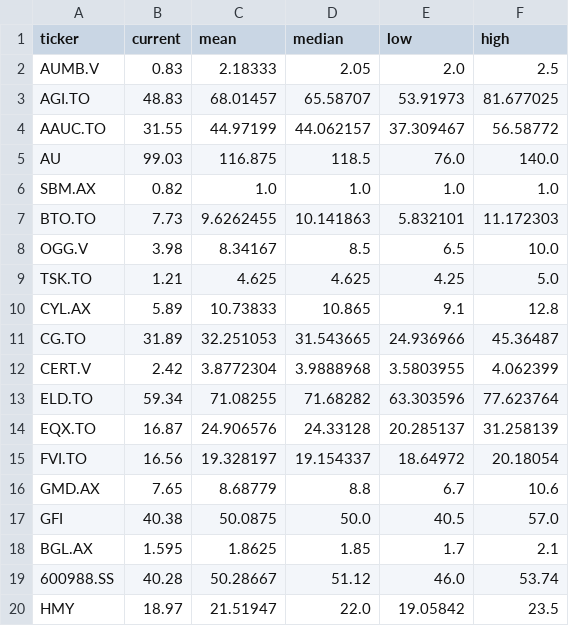
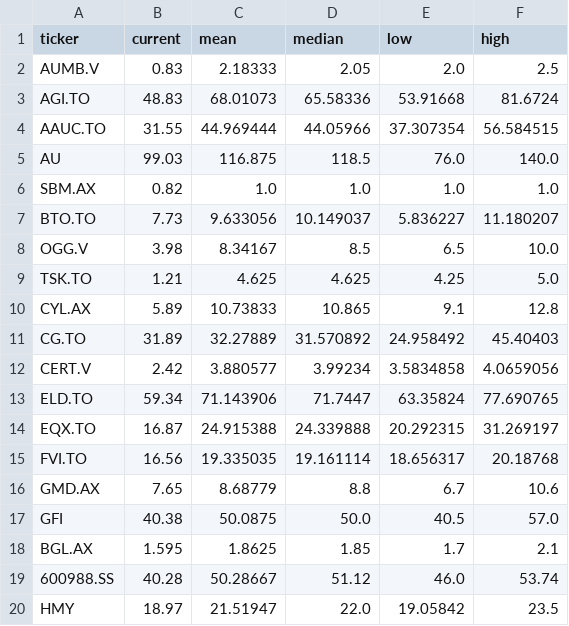
Before and after one commit to nickolos83/awesome-prediction-market, a CSV file: mining-shares/raw_gold/targets.csv, drawn as a sheet; only a part is shown; the diff covers the shown part only.

```diff
--- a/mining-shares/raw_gold/targets.csv
+++ b/mining-shares/raw_gold/targets.csv
@@ -2,7 +2,7 @@ ticker,current,mean,median,low,high
 AUMB.V,0.83,2.18333,2.05,2.0,2.5
-AGI.TO,48.83,68.01457,65.58707,53.91973,81.677025
-AAUC.TO,31.55,44.97199,44.062157,37.309467,56.58772
+AGI.TO,48.83,68.01073,65.58336,53.91668,81.6724
+AAUC.TO,31.55,44.969444,44.05966,37.307354,56.584515
 AU,99.03,116.875,118.5,76.0,140.0
 SBM.AX,0.82,1.0,1.0,1.0,1.0
-BTO.TO,7.73,9.6262455,10.141863,5.832101,11.172303
+BTO.TO,7.73,9.633056,10.149037,5.836227,11.180207
 OGG.V,3.98,8.34167,8.5,6.5,10.0
@@ -10,7 +10,7 @@ TSK.TO,1.21,4.625,4.625,4.25,5.0
 CYL.AX,5.89,10.73833,10.865,9.1,12.8
-CG.TO,31.89,32.251053,31.543665,24.936966,45.36487
-CERT.V,2.42,3.8772304,3.9888968,3.5803955,4.062399
-ELD.TO,59.34,71.08255,71.68282,63.303596,77.623764
-EQX.TO,16.87,24.906576,24.33128,20.285137,31.258139
-FVI.TO,16.56,19.328197,19.154337,18.64972,20.18054
+CG.TO,31.89,32.27889,31.570892,24.958492,45.40403
+CERT.V,2.42,3.880577,3.99234,3.5834858,4.0659056
+ELD.TO,59.34,71.143906,71.7447,63.35824,77.690765
+EQX.TO,16.87,24.915388,24.339888,20.292315,31.269197
+FVI.TO,16.56,19.335035,19.161114,18.656317,20.18768
 GMD.AX,7.65,8.68779,8.8,6.7,10.6
```
Also changed, not shown: 60 edited cells elsewhere in this file, mining-shares/raw_gold/fx.csv, 3 other files.
